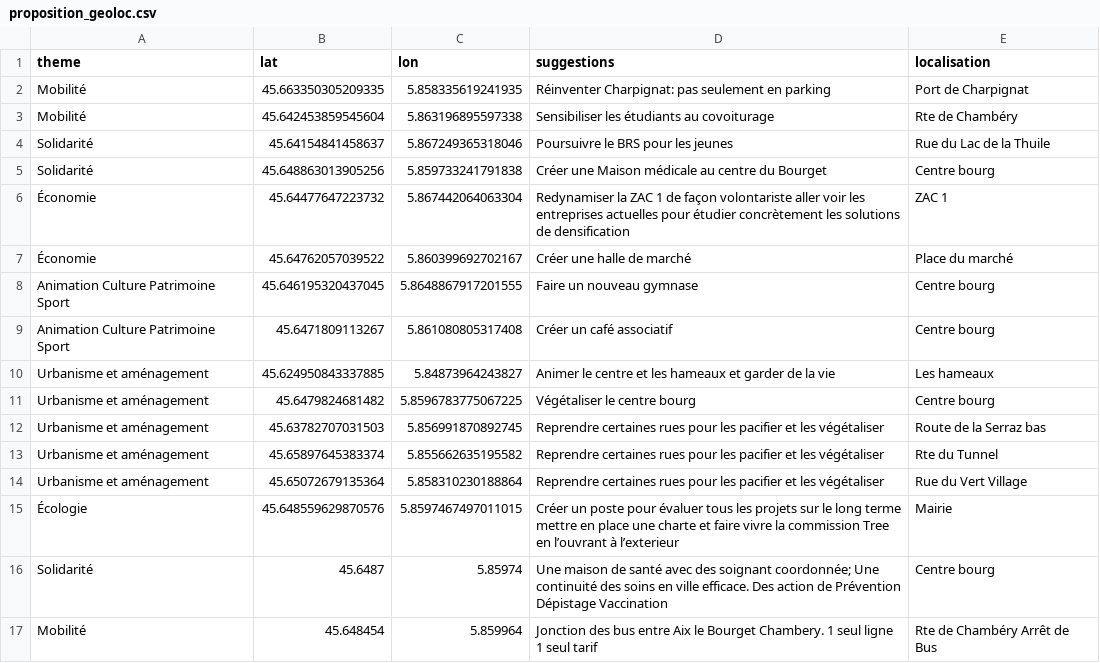
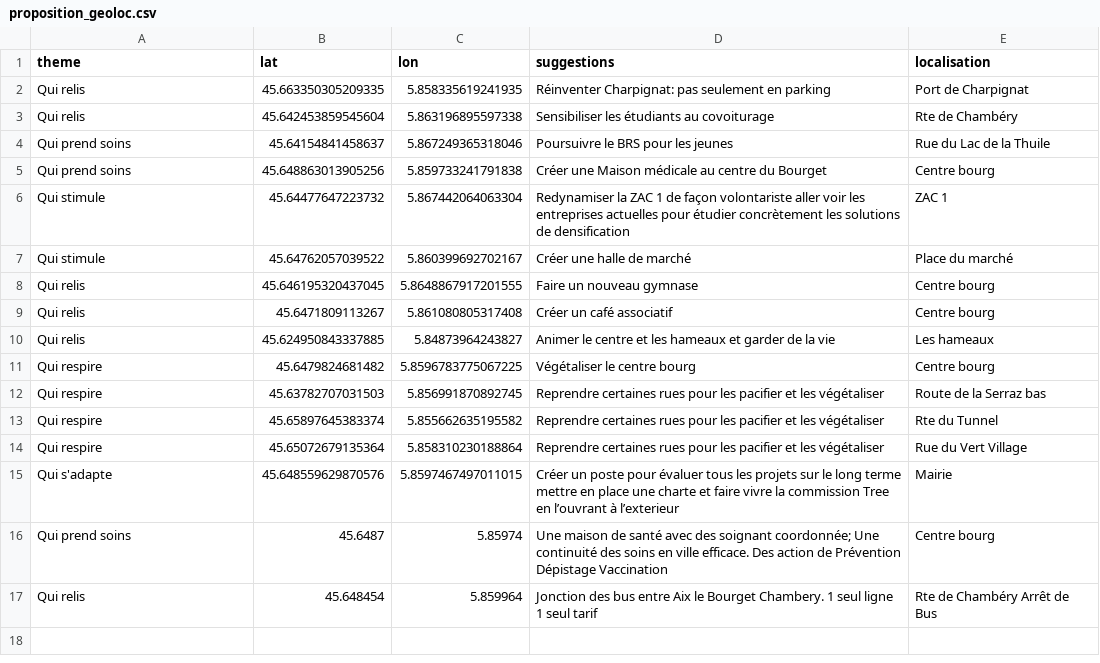
Before and after one commit to Tonow/Vivre-le-bourget-Map-idee, a CSV file: proposition_geoloc.csv, drawn as a sheet.

Commit message:
fixup! fixup! fixup! prop n+1

```diff
--- a/proposition_geoloc.csv
+++ b/proposition_geoloc.csv
@@ -1,17 +1,17 @@
 theme,lat,lon,suggestions,localisation
-Mobilité,45.663350305209335, 5.858335619241935,Réinventer Charpignat: pas seulement en parking,Port de Charpignat
-Mobilité,45.642453859545604, 5.863196895597338,Sensibiliser les étudiants au covoiturage,Rte de Chambéry
-Solidarité,45.64154841458637, 5.867249365318046,Poursuivre le BRS pour les jeunes,Rue du Lac de la Thuile
-Solidarité,45.648863013905256, 5.859733241791838,Créer une Maison médicale au centre du Bourget,Centre bourg
-Économie,45.64477647223732, 5.867442064063304,Redynamiser la ZAC 1 de façon volontariste aller voir les entreprises actuelles pour étudier concrètement les solutions de densification,ZAC 1
-Économie,45.64762057039522, 5.860399692702167,Créer une halle de marché,Place du marché
-Animation Culture Patrimoine Sport,45.646195320437045, 5.8648867917201555,Faire un nouveau gymnase,Centre bourg
-Animation Culture Patrimoine Sport,45.6471809113267, 5.861080805317408,Créer un café associatif,Centre bourg
-Urbanisme et aménagement,45.624950843337885, 5.84873964243827,Animer le centre et les hameaux et garder de la vie,Les hameaux
-Urbanisme et aménagement,45.6479824681482, 5.8596783775067225,Végétaliser le centre bourg,Centre bourg
-Urbanisme et aménagement,45.63782707031503, 5.856991870892745,Reprendre certaines rues pour les pacifier et les végétaliser,Route de la Serraz bas
-Urbanisme et aménagement,45.65897645383374, 5.855662635195582,Reprendre certaines rues pour les pacifier et les végétaliser,Rte du Tunnel
-Urbanisme et aménagement,45.65072679135364, 5.858310230188864,Reprendre certaines rues pour les pacifier et les végétaliser,Rue du Vert Village
-Écologie,45.648559629870576, 5.8597467497011015,Créer un poste pour évaluer tous les projets sur le long terme mettre en place une charte et faire vivre la commission Tree en l’ouvrant à l’exterieur,Mairie
-Solidarité,45.6487, 5.85974,Une maison de santé avec des soignant coordonnée; Une continuité des soins en ville efficace. Des action de Prévention Dépistage Vaccination,Centre bourg
-Mobilité,45.648454 , 5.859964,Jonction des bus entre Aix le Bourget Chambery. 1 seul ligne 1 seul tarif,Rte de Chambéry Arrêt de Bus
+Qui relis,45.663350305209335, 5.858335619241935,Réinventer Charpignat: pas seulement en parking,Port de Charpignat
+Qui relis,45.642453859545604, 5.863196895597338,Sensibiliser les étudiants au covoiturage,Rte de Chambéry
+Qui prend soins,45.64154841458637, 5.867249365318046,Poursuivre le BRS pour les jeunes,Rue du Lac de la Thuile
+Qui prend soins,45.648863013905256, 5.859733241791838,Créer une Maison médicale au centre du Bourget,Centre bourg
+Qui stimule,45.64477647223732, 5.867442064063304,Redynamiser la ZAC 1 de façon volontariste aller voir les entreprises actuelles pour étudier concrètement les solutions de densification,ZAC 1
+Qui stimule,45.64762057039522, 5.860399692702167,Créer une halle de marché,Place du marché
+Qui relis,45.646195320437045, 5.8648867917201555,Faire un nouveau gymnase,Centre bourg
+Qui relis,45.6471809113267, 5.861080805317408,Créer un café associatif,Centre bourg
+Qui relis,45.624950843337885, 5.84873964243827,Animer le centre et les hameaux et garder de la vie,Les hameaux
+Qui respire,45.6479824681482, 5.8596783775067225,Végétaliser le centre bourg,Centre bourg
+Qui respire,45.63782707031503, 5.856991870892745,Reprendre certaines rues pour les pacifier et les végétaliser,Route de la Serraz bas
+Qui respire,45.65897645383374, 5.855662635195582,Reprendre certaines rues pour les pacifier et les végétaliser,Rte du Tunnel
+Qui respire,45.65072679135364, 5.858310230188864,Reprendre certaines rues pour les pacifier et les végétaliser,Rue du Vert Village
+Qui s'adapte,45.648559629870576, 5.8597467497011015,Créer un poste pour évaluer tous les projets sur le long terme mettre en place une charte et faire vivre la commission Tree en l’ouvrant à l’exterieur,Mairie
+Qui prend soins,45.6487, 5.85974,Une maison de santé avec des soignant coordonnée; Une continuité des soins en ville efficace. Des action de Prévention Dépistage Vaccination,Centre bourg
+Qui relis,45.648454 , 5.859964,Jonction des bus entre Aix le Bourget Chambery. 1 seul ligne 1 seul tarif,Rte de Chambéry Arrêt de Bus
```
